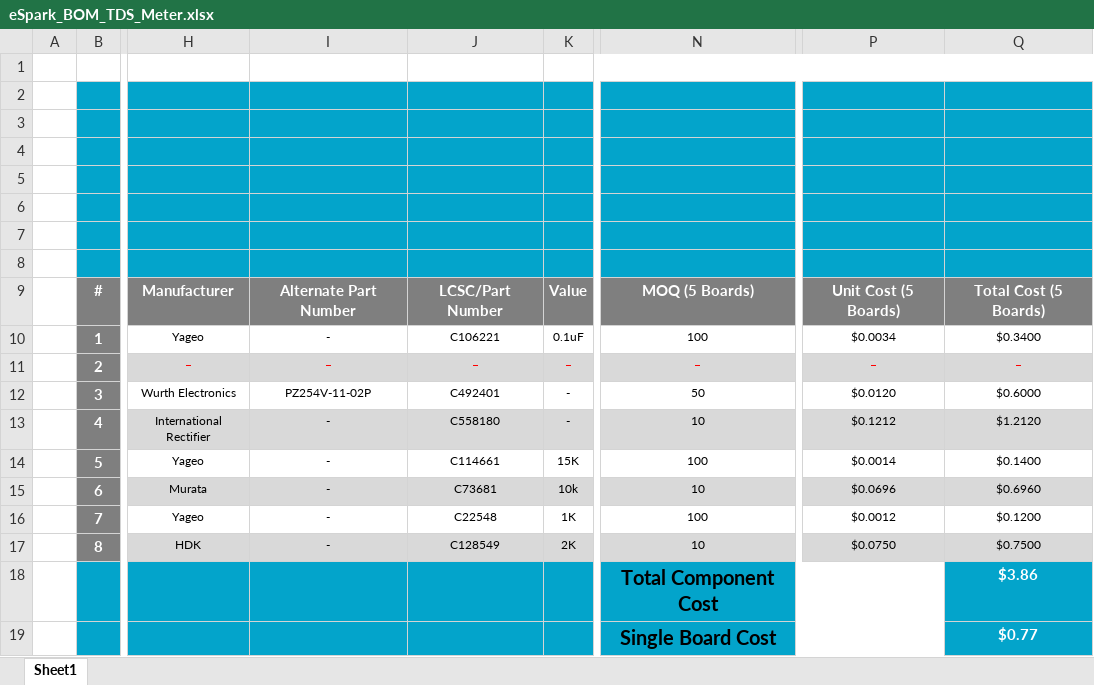
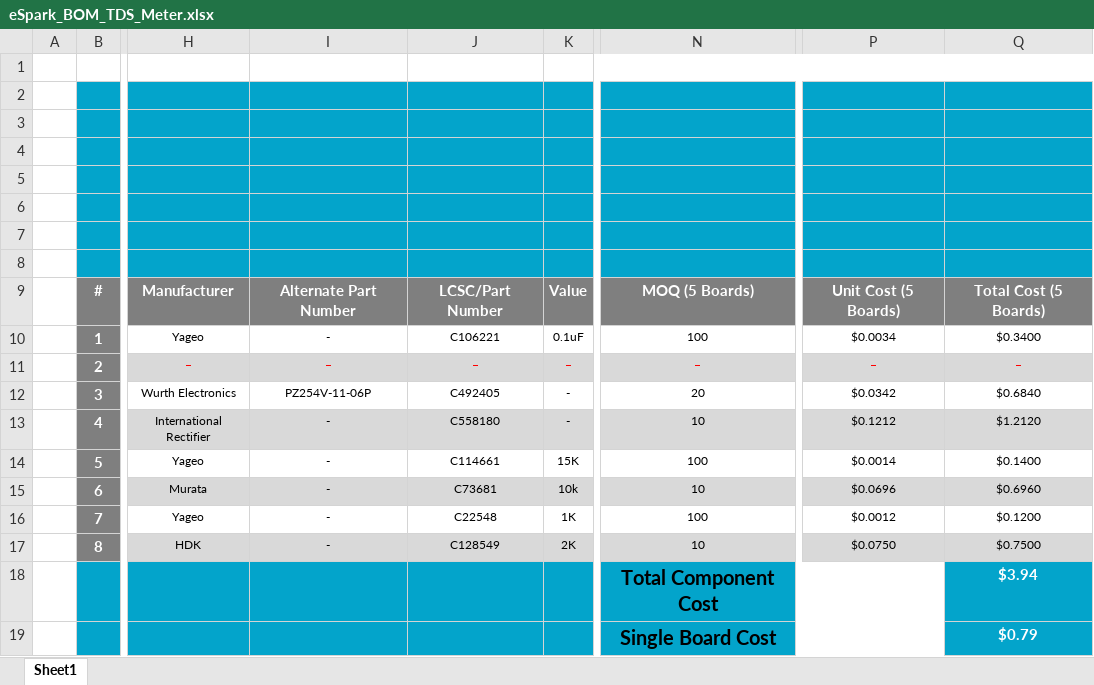
Before and after one commit to eSpark-Backup/oliverstanton-watermonitor, an Excel workbook: BOM/TDS_Meter/eSpark_BOM_TDS_Meter.xlsx, sheet Sheet1, drawn as a sheet; only a part is shown, gaps mark what is left out; values as stored, in another font and other column widths than the file's, no borders; charts and pictures not drawn; the diff names each change by its address in the sheet, - before the commit and + after, or states it on an @@ line.

```diff
--- a/BOM/TDS_Meter/eSpark_BOM_TDS_Meter.xlsx (sheet Sheet1)
+++ b/BOM/TDS_Meter/eSpark_BOM_TDS_Meter.xlsx (sheet Sheet1)
-I12: PZ254V-11-02P
+I12: PZ254V-11-06P
-J12: C492401
+J12: C492405
-N12: 50
+N12: 20
-P12: $0.0120
+P12: $0.0342
-Q12: $0.6000
+Q12: $0.6840
-Q18: $3.86
+Q18: $3.94
-Q19: $0.77
+Q19: $0.79
```
Also changed, not shown: BOM/Fob_Transmitter/JLCPCB-BOM.xlsx, BOM/Fob_Transmitter/eSpark_BOM_Fob_Transmitter.xlsx, 1 other file.
